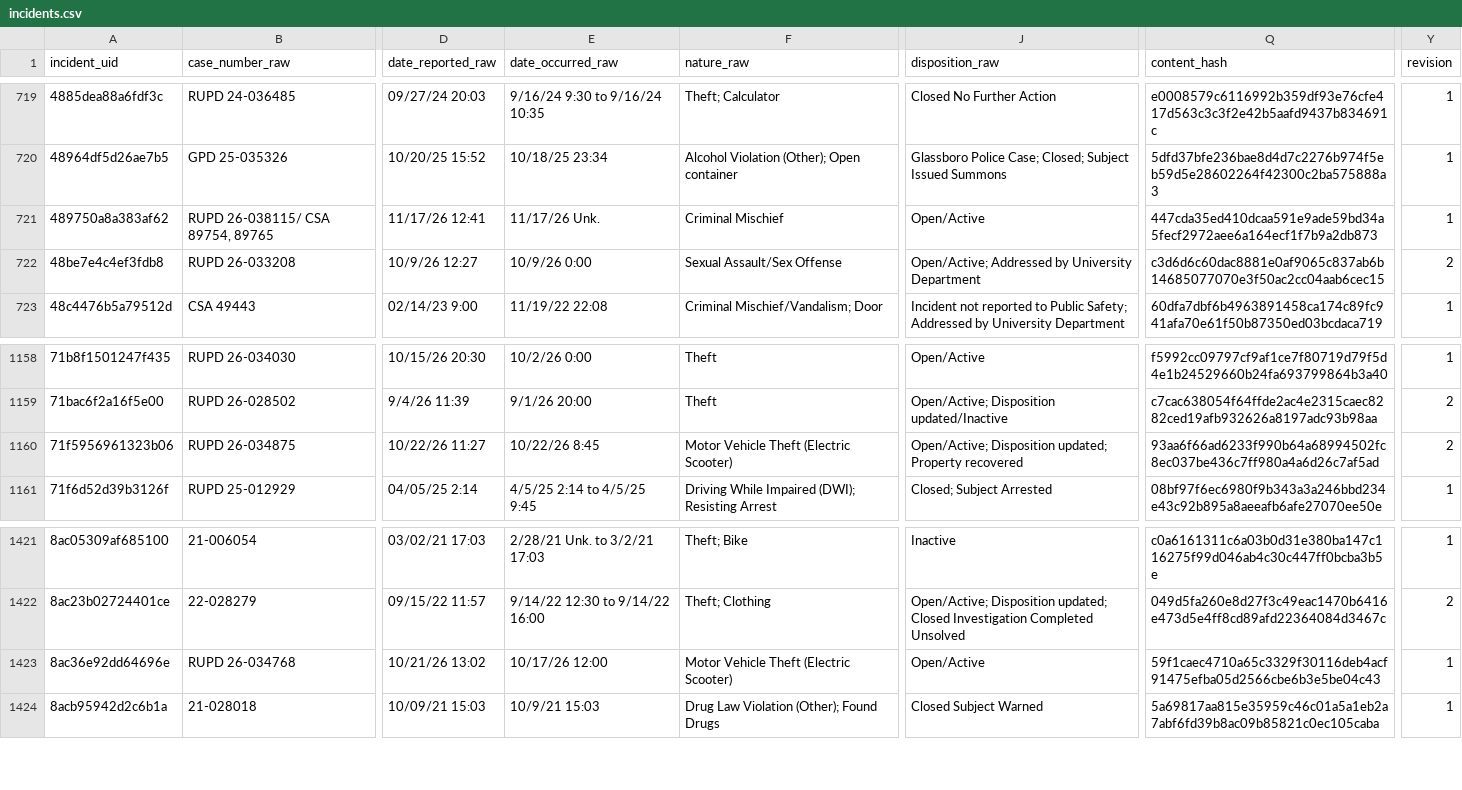
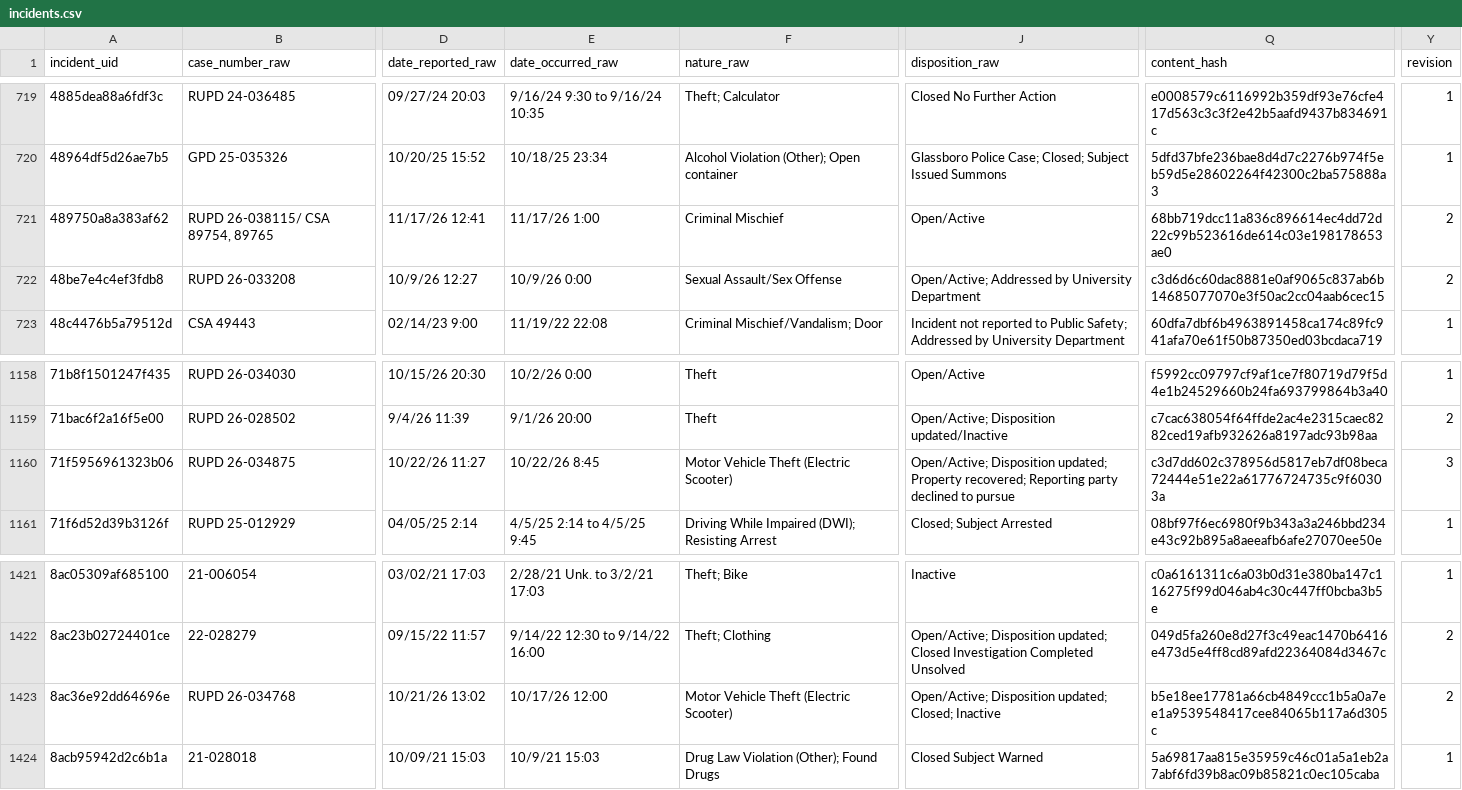
Before and after one commit to sstirling/rowan-clery, a CSV file: data/archive/incidents.csv, drawn as a sheet; only a part is shown, gaps mark what is left out; the diff names each change by its address in the sheet, - before the commit and + after, or states it on an @@ line.

```diff
--- a/data/archive/incidents.csv
+++ b/data/archive/incidents.csv
-E721 (date_occurred_raw): 11/17/26 Unk.
+E721 (date_occurred_raw): 11/17/26 1:00
-Q721 (content_hash): 447cda35ed410dcaa591e9ade59bd34a5fecf2972aee6a164ecf1f7b9a2db873
+Q721 (content_hash): 68bb719dcc11a836c896614ec4dd72d22c99b523616de614c03e198178653ae0
-Y721 (revision): 1
+Y721 (revision): 2
-J1160 (disposition_raw): …updated; Property recovered
+J1160 (disposition_raw): …updated; Property recovered; Reporting party declined to pursue
-Q1160 (content_hash): 93aa6f66ad6233f990b64a68994502fc8ec037be436c7ff980a4a6d26c7af5ad
+Q1160 (content_hash): c3d7dd602c378956d5817eb7df08beca72444e51e22a61776724735c9f60303a
-Y1160 (revision): 2
+Y1160 (revision): 3
-J1423 (disposition_raw): Open/Active
+J1423 (disposition_raw): Open/Active; Disposition updated; Closed; Inactive
-Q1423 (content_hash): 59f1caec4710a65c3329f30116deb4acf91475efba05d2566cbe6b3e5be04c43
+Q1423 (content_hash): b5e18ee17781a66cb4849ccc1b5a0a7ee1a9539548417cee84065b117a6d305c
-Y1423 (revision): 1
+Y1423 (revision): 2
```
Also changed, not shown: 10 other files.
